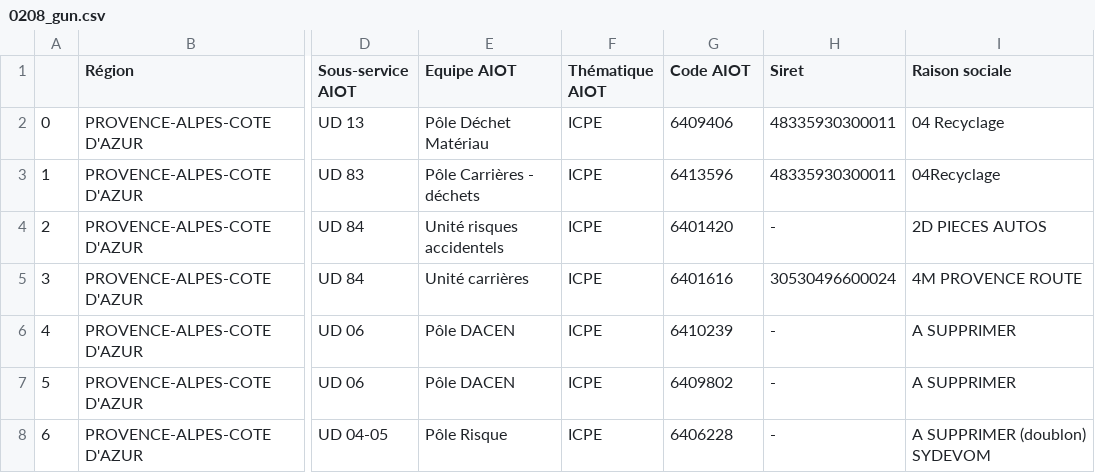
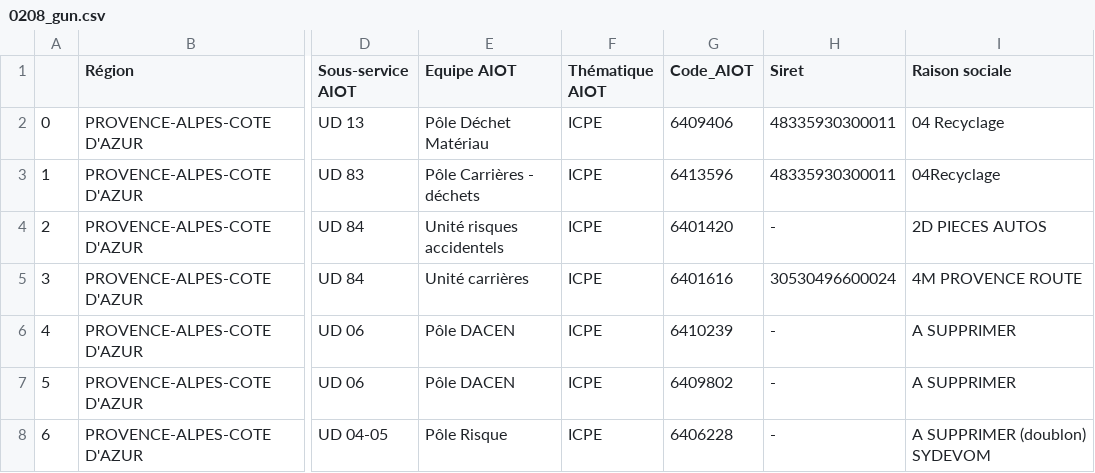
Before and after one commit to olivierparrot01/GENERAL, a CSV file: 0208_gun.csv, drawn as a sheet; only a part is shown, gaps mark what is left out; the diff names each change by its address in the sheet, - before the commit and + after, or states it on an @@ line.

Commit message:
Update 0208_gun.csv

```diff
--- a/0208_gun.csv
+++ b/0208_gun.csv
-G1: Code AIOT
+G1: Code_AIOT
```
